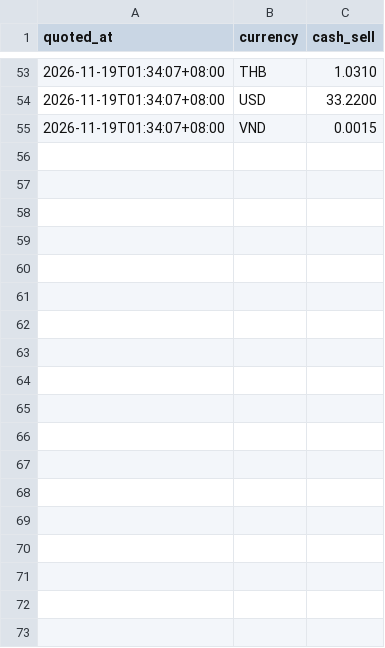
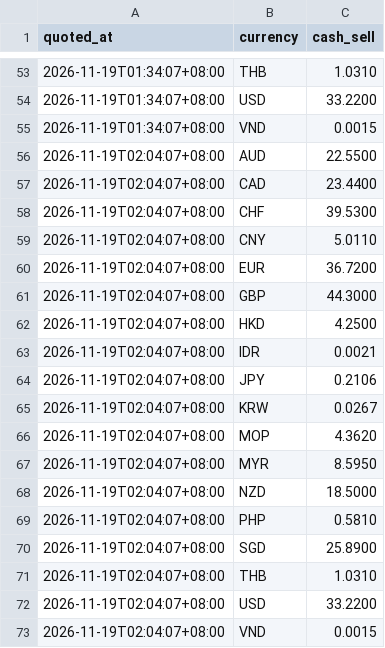
Before and after one commit to XYSMR/fx-alert, a CSV file: history/2026-11-19.csv, drawn as a sheet; only a part is shown, gaps mark what is left out; the diff names each change by its address in the sheet, - before the commit and + after, or states it on an @@ line.

```diff
--- a/history/2026-11-19.csv
+++ b/history/2026-11-19.csv
+row 56: 2026-11-19T02:04:07+08:00 | AUD | 22.5500
+row 57: 2026-11-19T02:04:07+08:00 | CAD | 23.4400
+row 58: 2026-11-19T02:04:07+08:00 | CHF | 39.5300
+row 59: 2026-11-19T02:04:07+08:00 | CNY | 5.0110
+row 60: 2026-11-19T02:04:07+08:00 | EUR | 36.7200
+row 61: 2026-11-19T02:04:07+08:00 | GBP | 44.3000
+row 62: 2026-11-19T02:04:07+08:00 | HKD | 4.2500
+row 63: 2026-11-19T02:04:07+08:00 | IDR | 0.0021
+row 64: 2026-11-19T02:04:07+08:00 | JPY | 0.2106
+row 65: 2026-11-19T02:04:07+08:00 | KRW | 0.0267
+row 66: 2026-11-19T02:04:07+08:00 | MOP | 4.3620
+row 67: 2026-11-19T02:04:07+08:00 | MYR | 8.5950
+row 68: 2026-11-19T02:04:07+08:00 | NZD | 18.5000
+row 69: 2026-11-19T02:04:07+08:00 | PHP | 0.5810
+row 70: 2026-11-19T02:04:07+08:00 | SGD | 25.8900
+row 71: 2026-11-19T02:04:07+08:00 | THB | 1.0310
+row 72: 2026-11-19T02:04:07+08:00 | USD | 33.2200
+row 73: 2026-11-19T02:04:07+08:00 | VND | 0.0015
```
Also changed, not shown: 1 other file.
